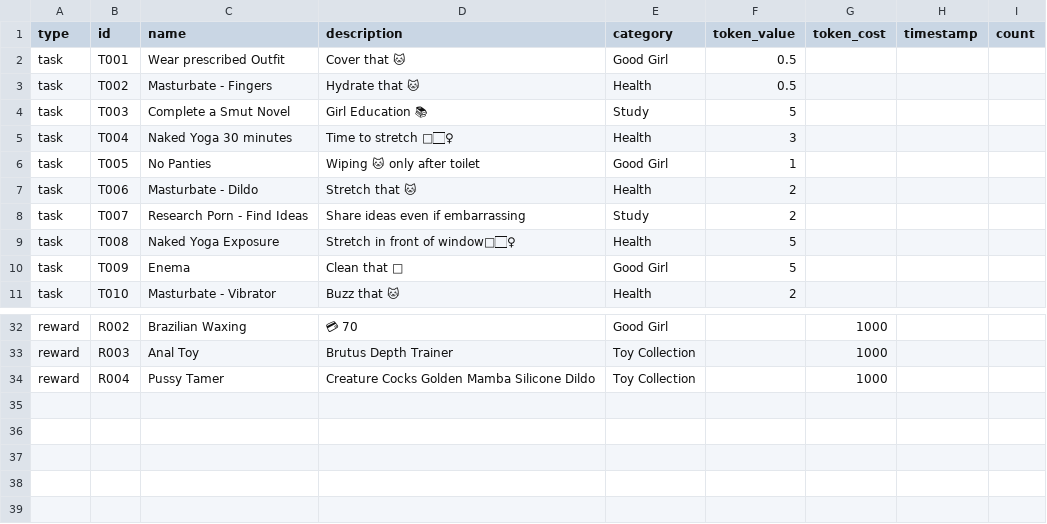
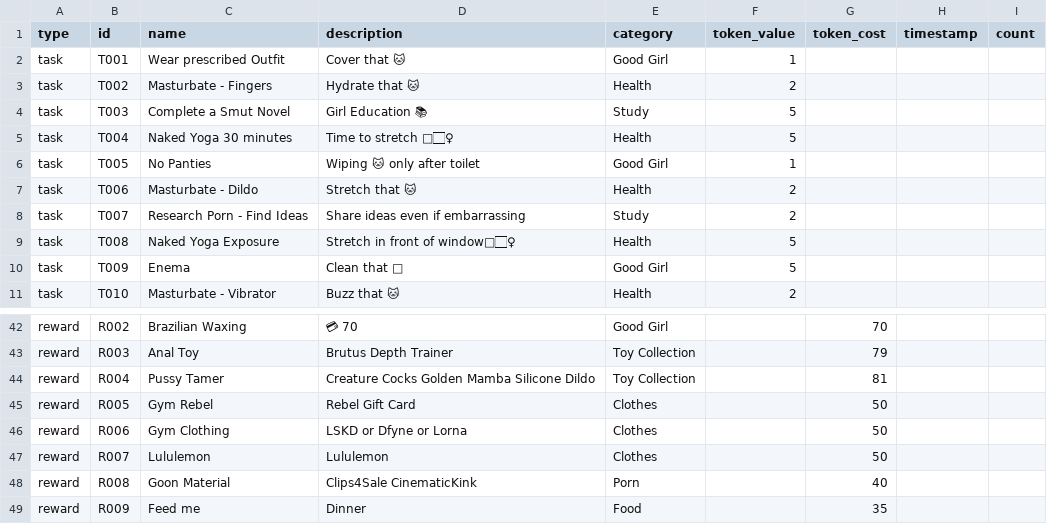
Before and after one commit to AliceTwoHumps/Task-n-Token, a CSV file: yume-tasks.csv, drawn as a sheet; only a part is shown, gaps mark what is left out; addresses are those after the commit; the diff covers the shown part only; the diff names each change by its address in the sheet, - before the commit and + after, or states it on an @@ line.

```diff
--- a/yume-tasks.csv
+++ b/yume-tasks.csv
-F2 (token_value): 0.5
+F2 (token_value): 1
-F3 (token_value): 0.5
+F3 (token_value): 2
-F5 (token_value): 3
+F5 (token_value): 5
-G42 (token_cost): 1000
+G42 (token_cost): 70
-G43 (token_cost): 1000
+G43 (token_cost): 79
-G44 (token_cost): 1000
+G44 (token_cost): 81
+row 45: reward | R005 | Gym Rebel | Rebel Gift Card | Clothes |  | 50
+row 46: reward | R006 | Gym Clothing | LSKD or Dfyne or Lorna | Clothes |  | 50
+row 47: reward | R007 | Lululemon | Lululemon | Clothes |  | 50
+row 48: reward | R008 | Goon Material | Clips4Sale CinematicKink | Porn |  | 40
+row 49: reward | R009 | Feed me | Dinner | Food |  | 35
```
Also changed, not shown: 10 added rows and 10 edited cells elsewhere in this file.
